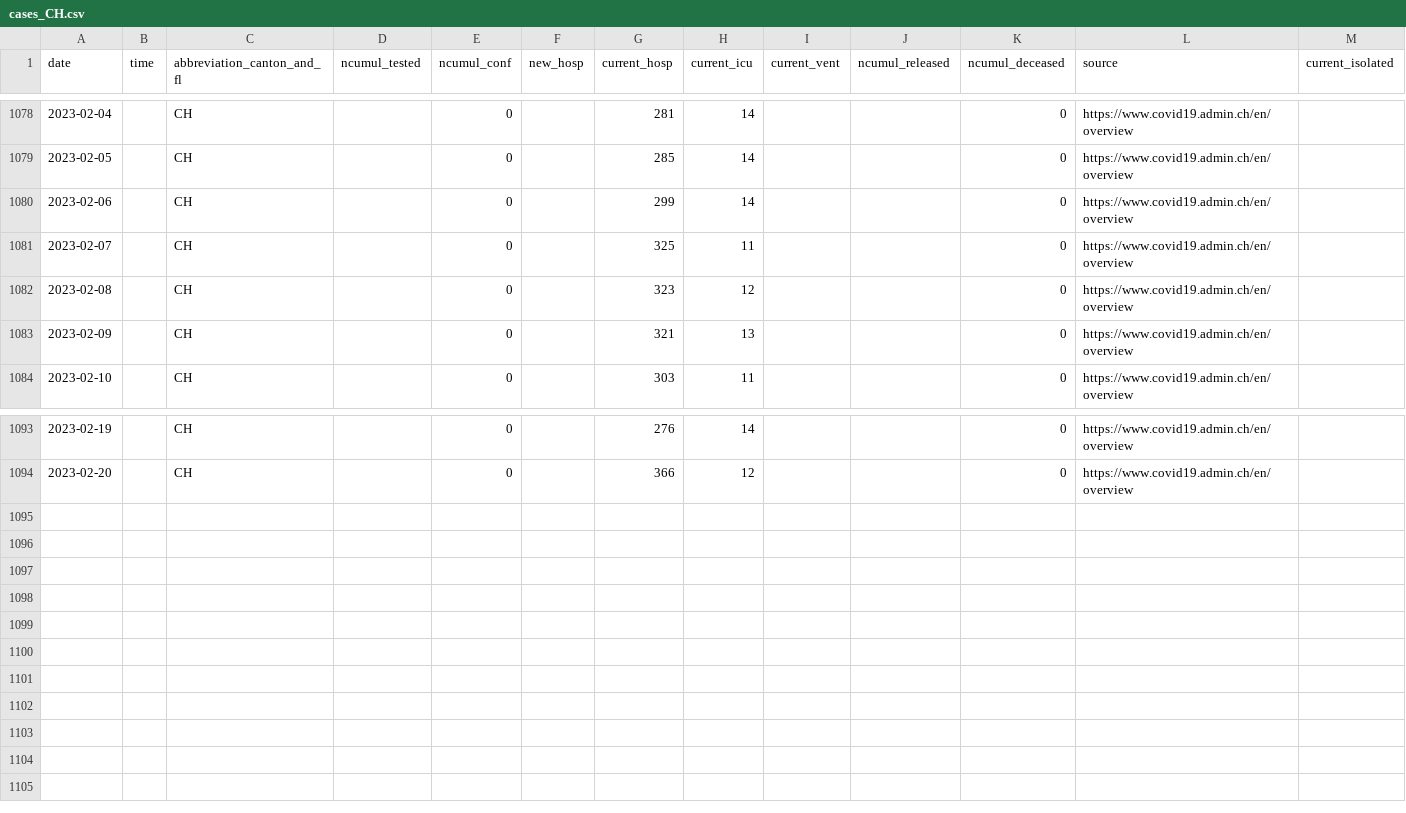
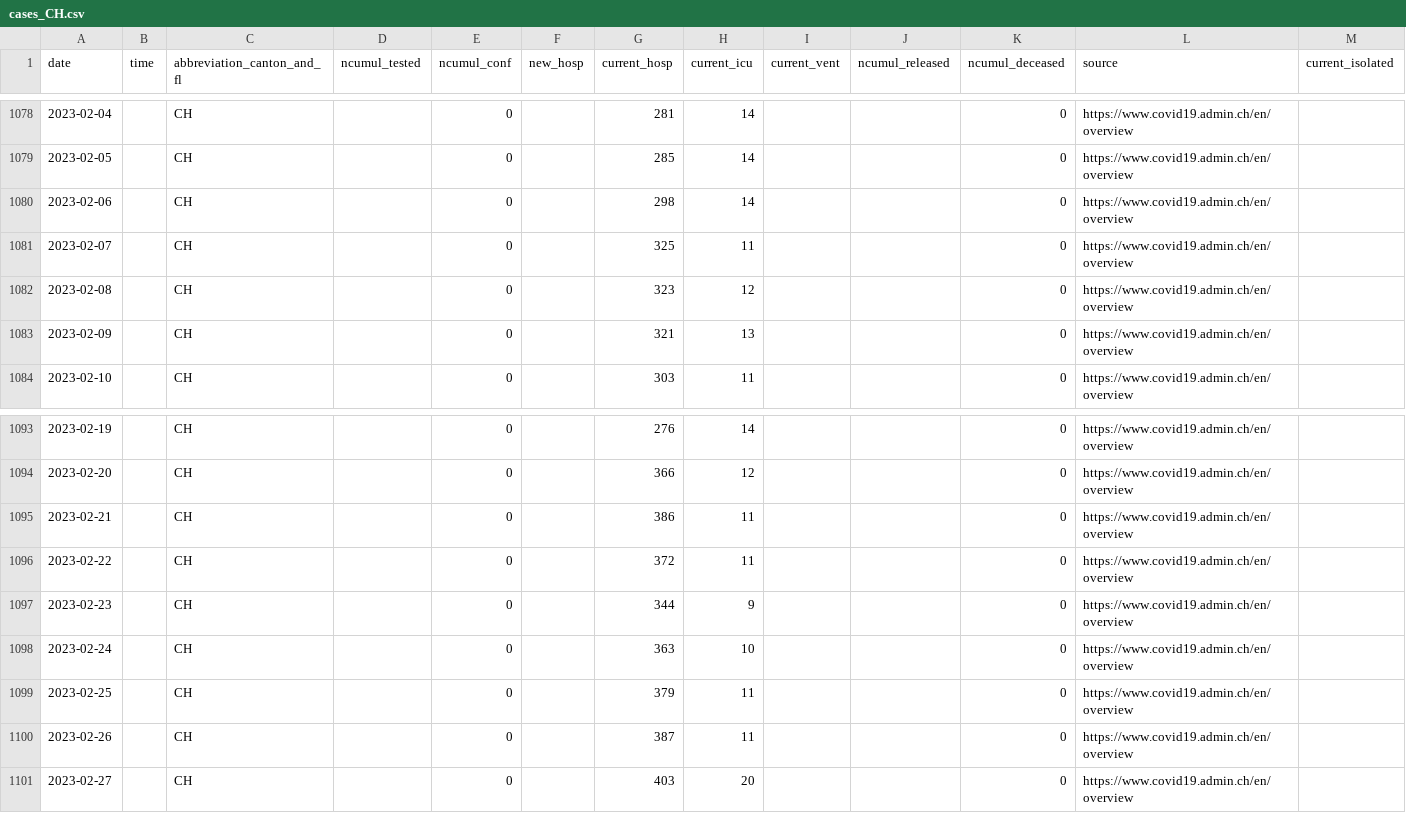
Before and after one commit to doerfli/foph-covid19-data, a CSV file: cases/cases_CH.csv, drawn as a sheet; only a part is shown, gaps mark what is left out; rows hold the shown columns only; the diff names each change by its address in the sheet, - before the commit and + after, or states it on an @@ line.

Commit message:
Update from https://github.com/doerfli/foph-covid19-scraper/commit/dba3bbfb9d460291ed835de74d2997071e7bd0e2

```diff
--- a/cases/cases_CH.csv
+++ b/cases/cases_CH.csv
-G1080 (current_hosp): 299
+G1080 (current_hosp): 298
+row 1095: 2023-02-21 |  | CH |  | 0 |  | 386 | 11 |  |  | 0 | https://www.covid19.admin.ch/en/overview
+row 1096: 2023-02-22 |  | CH |  | 0 |  | 372 | 11 |  |  | 0 | https://www.covid19.admin.ch/en/overview
+row 1097: 2023-02-23 |  | CH |  | 0 |  | 344 | 9 |  |  | 0 | https://www.covid19.admin.ch/en/overview
+row 1098: 2023-02-24 |  | CH |  | 0 |  | 363 | 10 |  |  | 0 | https://www.covid19.admin.ch/en/overview
+row 1099: 2023-02-25 |  | CH |  | 0 |  | 379 | 11 |  |  | 0 | https://www.covid19.admin.ch/en/overview
+row 1100: 2023-02-26 |  | CH |  | 0 |  | 387 | 11 |  |  | 0 | https://www.covid19.admin.ch/en/overview
+row 1101: 2023-02-27 |  | CH |  | 0 |  | 403 | 20 |  |  | 0 | https://www.covid19.admin.ch/en/overview
```
Also changed, not shown: cases/cases_AI.csv, cases/cases_BE.csv, 25 other files.
